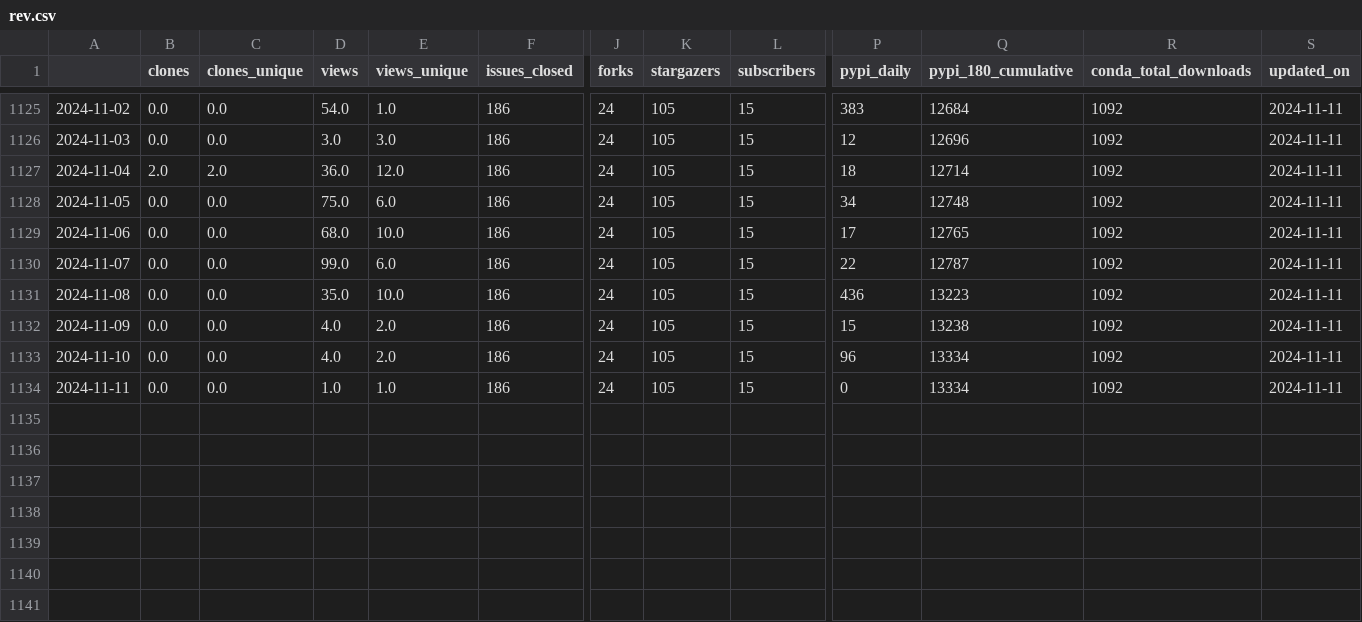
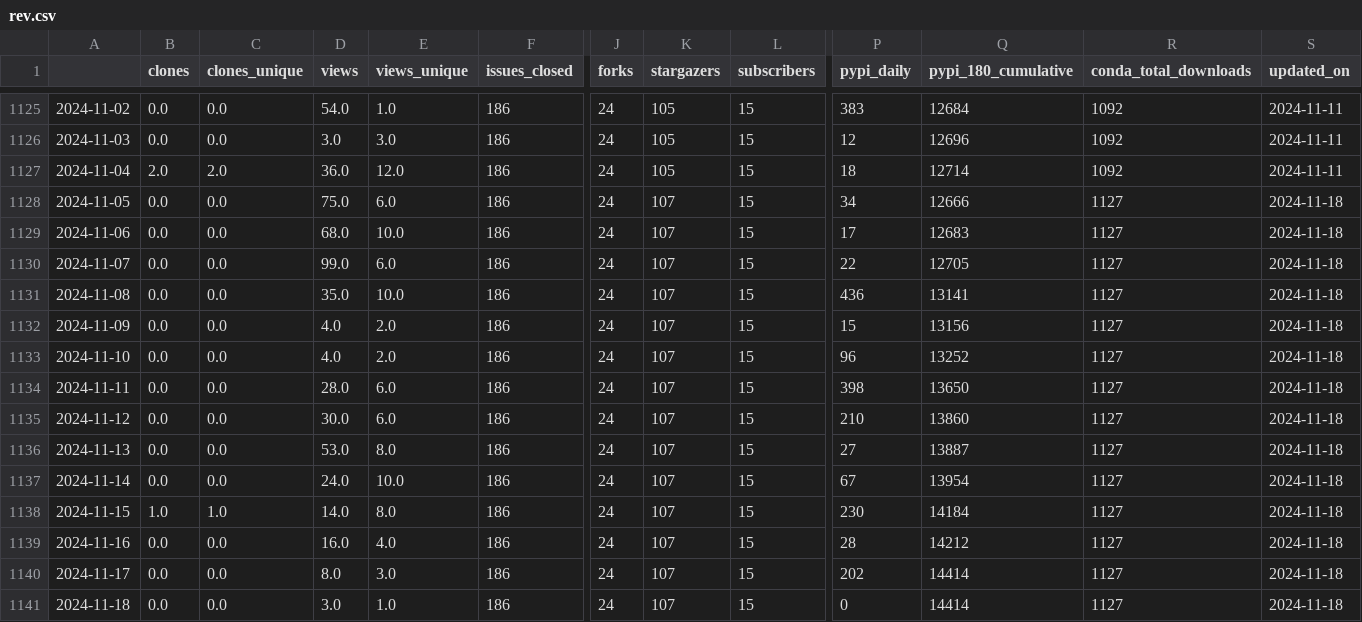
Before and after one commit to NREL/osos, a CSV file: data/rev.csv, drawn as a sheet; only a part is shown, gaps mark what is left out; rows hold the shown columns only; the diff names each change by its address in the sheet, - before the commit and + after, or states it on an @@ line.

Commit message:
update osos data and plots

```diff
--- a/data/rev.csv
+++ b/data/rev.csv
-K1128:K1134 (stargazers): 105
+K1128:K1134 (stargazers): 107
-Q1128 (pypi_180_cumulative): 12748
+Q1128 (pypi_180_cumulative): 12666
-R1128:R1134 (conda_total_downloads): 1092
+R1128:R1134 (conda_total_downloads): 1127
-S1128:S1134 (updated_on): 2024-11-11
+S1128:S1134 (updated_on): 2024-11-18
-Q1129 (pypi_180_cumulative): 12765
+Q1129 (pypi_180_cumulative): 12683
-Q1130 (pypi_180_cumulative): 12787
+Q1130 (pypi_180_cumulative): 12705
-Q1131 (pypi_180_cumulative): 13223
+Q1131 (pypi_180_cumulative): 13141
-Q1132 (pypi_180_cumulative): 13238
+Q1132 (pypi_180_cumulative): 13156
-Q1133 (pypi_180_cumulative): 13334
+Q1133 (pypi_180_cumulative): 13252
-D1134 (views): 1.0
+D1134 (views): 28.0
-E1134 (views_unique): 1.0
+E1134 (views_unique): 6.0
-P1134 (pypi_daily): 0
+P1134 (pypi_daily): 398
-Q1134 (pypi_180_cumulative): 13334
+Q1134 (pypi_180_cumulative): 13650
+row 1135: 2024-11-12 | 0.0 | 0.0 | 30.0 | 6.0 | 186 | 24 | 107 | 15 | 210 | 13860 | 1127 | 2024-11-18
+row 1136: 2024-11-13 | 0.0 | 0.0 | 53.0 | 8.0 | 186 | 24 | 107 | 15 | 27 | 13887 | 1127 | 2024-11-18
+row 1137: 2024-11-14 | 0.0 | 0.0 | 24.0 | 10.0 | 186 | 24 | 107 | 15 | 67 | 13954 | 1127 | 2024-11-18
+row 1138: 2024-11-15 | 1.0 | 1.0 | 14.0 | 8.0 | 186 | 24 | 107 | 15 | 230 | 14184 | 1127 | 2024-11-18
+row 1139: 2024-11-16 | 0.0 | 0.0 | 16.0 | 4.0 | 186 | 24 | 107 | 15 | 28 | 14212 | 1127 | 2024-11-18
+row 1140: 2024-11-17 | 0.0 | 0.0 | 8.0 | 3.0 | 186 | 24 | 107 | 15 | 202 | 14414 | 1127 | 2024-11-18
+row 1141: 2024-11-18 | 0.0 | 0.0 | 3.0 | 1.0 | 186 | 24 | 107 | 15 | 0 | 14414 | 1127 | 2024-11-18
```
Also changed, not shown: data/floris.csv, data/phygnn.csv, 20 other files.
